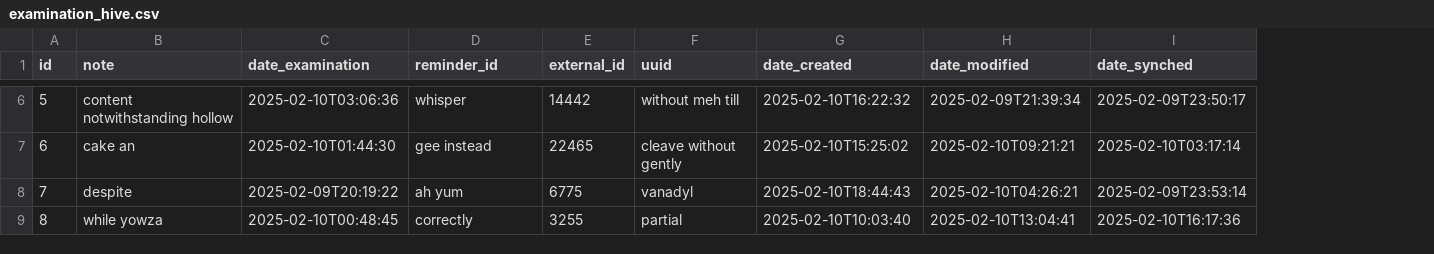
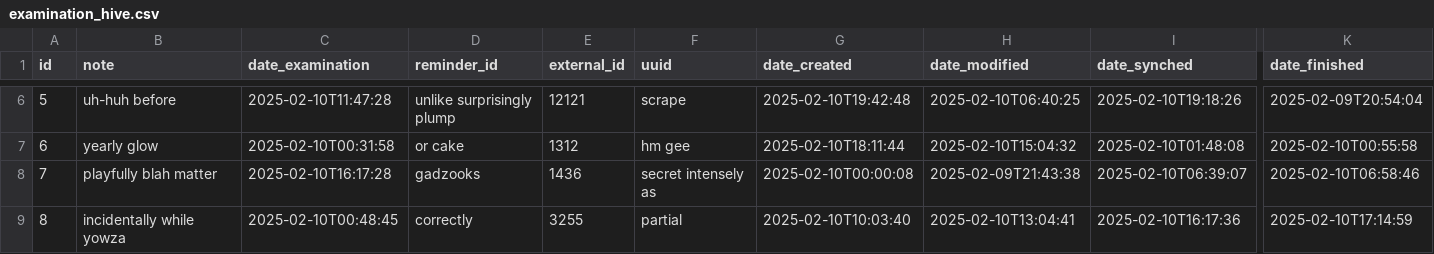
Before and after one commit to mardjo97/beeback, a CSV file: src/main/resources/config/liquibase/fake-data/examination_hive.csv, drawn as a sheet; only a part is shown, gaps mark what is left out; the diff covers the shown part only; the diff names each change by its address in the sheet, - before the commit and + after, or states it on an @@ line.

Commit message:
ExaminationHive added dateFinished

```diff
--- a/src/main/resources/config/liquibase/fake-data/examination_hive.csv
+++ b/src/main/resources/config/liquibase/fake-data/examination_hive.csv
+column K (date_finished), rows 6-9: 2025-02-09T20:54:04 | 2025-02-10T00:55:58 | 2025-02-10T06:58:46 | 2025-02-10T17:14:59
-B6 (note): content notwithstanding hollow
+B6 (note): uh-huh before
-C6 (date_examination): 2025-02-10T03:06:36
+C6 (date_examination): 2025-02-10T11:47:28
-D6 (reminder_id): whisper
+D6 (reminder_id): unlike surprisingly plump
-E6 (external_id): 14442
+E6 (external_id): 12121
-F6 (uuid): without meh till
+F6 (uuid): scrape
-G6 (date_created): 2025-02-10T16:22:32
+G6 (date_created): 2025-02-10T19:42:48
-H6 (date_modified): 2025-02-09T21:39:34
+H6 (date_modified): 2025-02-10T06:40:25
-I6 (date_synched): 2025-02-09T23:50:17
+I6 (date_synched): 2025-02-10T19:18:26
-B7 (note): cake an
+B7 (note): yearly glow
-C7 (date_examination): 2025-02-10T01:44:30
+C7 (date_examination): 2025-02-10T00:31:58
-D7 (reminder_id): gee instead
+D7 (reminder_id): or cake
-E7 (external_id): 22465
+E7 (external_id): 1312
-F7 (uuid): cleave without gently
+F7 (uuid): hm gee
-G7 (date_created): 2025-02-10T15:25:02
+G7 (date_created): 2025-02-10T18:11:44
-H7 (date_modified): 2025-02-10T09:21:21
+H7 (date_modified): 2025-02-10T15:04:32
-I7 (date_synched): 2025-02-10T03:17:14
+I7 (date_synched): 2025-02-10T01:48:08
-B8 (note): despite
+B8 (note): playfully blah matter
-C8 (date_examination): 2025-02-09T20:19:22
+C8 (date_examination): 2025-02-10T16:17:28
-D8 (reminder_id): ah yum
+D8 (reminder_id): gadzooks
-E8 (external_id): 6775
+E8 (external_id): 1436
-F8 (uuid): vanadyl
+F8 (uuid): secret intensely as
-G8 (date_created): 2025-02-10T18:44:43
+G8 (date_created): 2025-02-10T00:00:08
-H8 (date_modified): 2025-02-10T04:26:21
+H8 (date_modified): 2025-02-09T21:43:38
-I8 (date_synched): 2025-02-09T23:53:14
+I8 (date_synched): 2025-02-10T06:39:07
-B9 (note): while yowza
+B9 (note): incidentally while yowza
```
Also changed, not shown: 48 edited cells elsewhere in this file, 24 other files.
